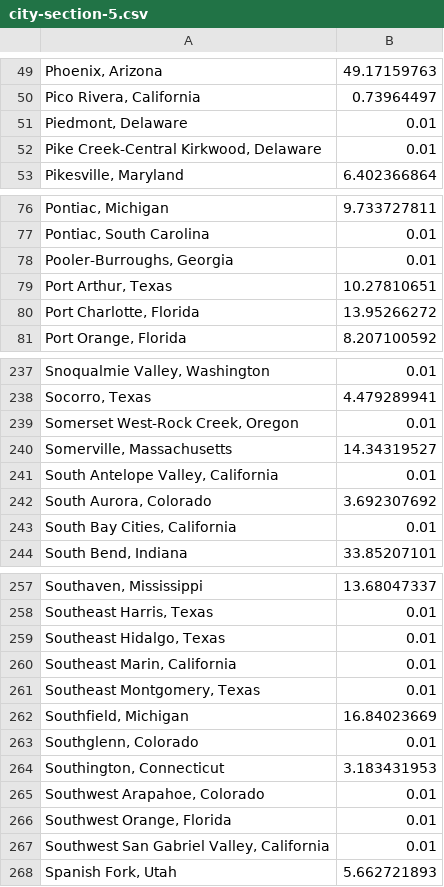
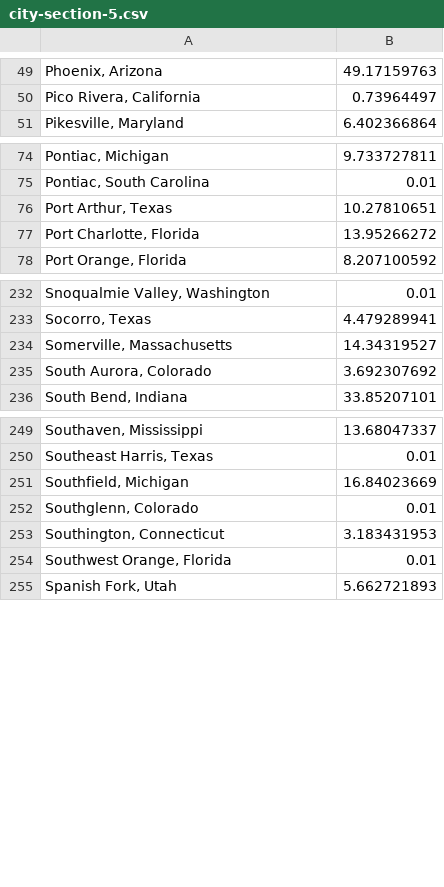
Before and after one commit to SkotBotCambo/SocialForce, a CSV file: city-section-5.csv, drawn as a sheet; only a part is shown, gaps mark what is left out; the diff covers the shown part only.

```diff
--- a/city-section-5.csv
+++ b/city-section-5.csv
@@ -50,4 +50,2 @@
 "Pico Rivera, California",0.73964497
-"Piedmont, Delaware",0.01
-"Pike Creek-Central Kirkwood, Delaware",0.01
 "Pikesville, Maryland",6.402366864
@@ -77,3 +75,2 @@
 "Pontiac, South Carolina",0.01
-"Pooler-Burroughs, Georgia",0.01
 "Port Arthur, Texas",10.27810651
@@ -238,7 +233,4 @@
 "Socorro, Texas",4.479289941
-"Somerset West-Rock Creek, Oregon",0.01
 "Somerville, Massachusetts",14.34319527
-"South Antelope Valley, California",0.01
 "South Aurora, Colorado",3.692307692
-"South Bay Cities, California",0.01
 "South Bend, Indiana",33.85207101
@@ -258,5 +250,2 @@
 "Southeast Harris, Texas",0.01
-"Southeast Hidalgo, Texas",0.01
-"Southeast Marin, California",0.01
-"Southeast Montgomery, Texas",0.01
 "Southfield, Michigan",16.84023669
@@ -264,5 +253,3 @@
 "Southington, Connecticut",3.183431953
-"Southwest Arapahoe, Colorado",0.01
 "Southwest Orange, Florida",0.01
-"Southwest San Gabriel Valley, California",0.01
 "Spanish Fork, Utah",5.662721893
```
Also changed, not shown: 2 removed rows elsewhere in this file, city-section-1.csv, city-section-3.csv, 7 other files.
